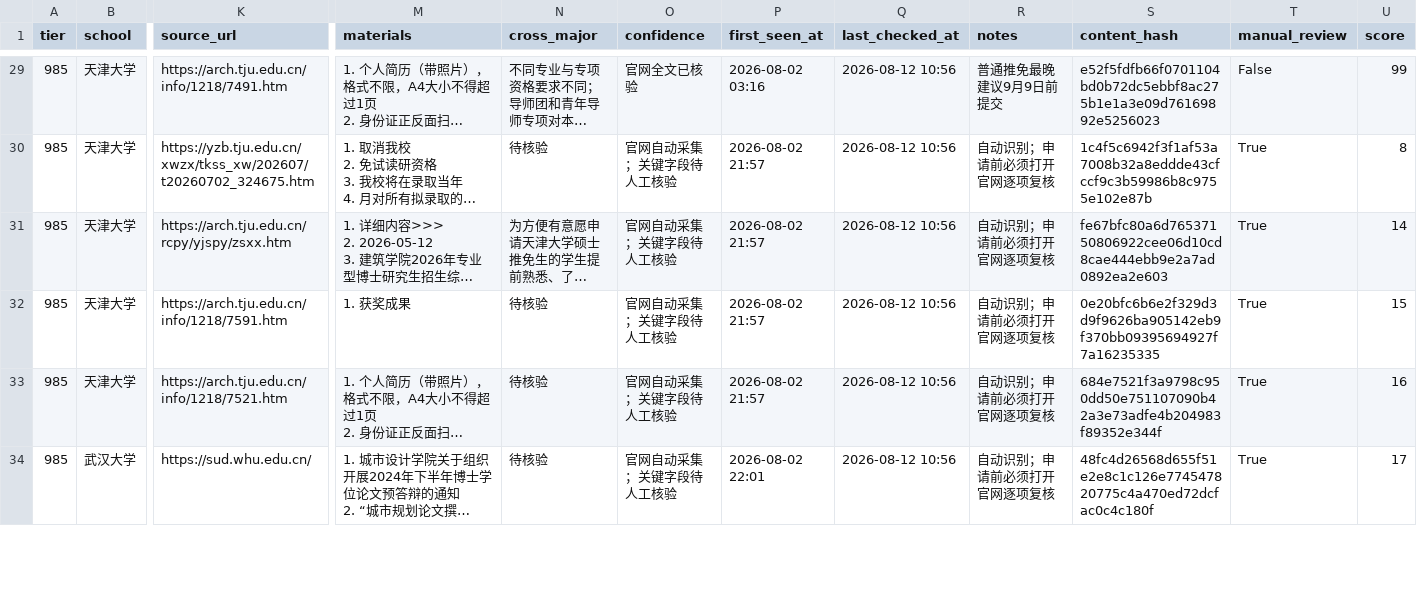
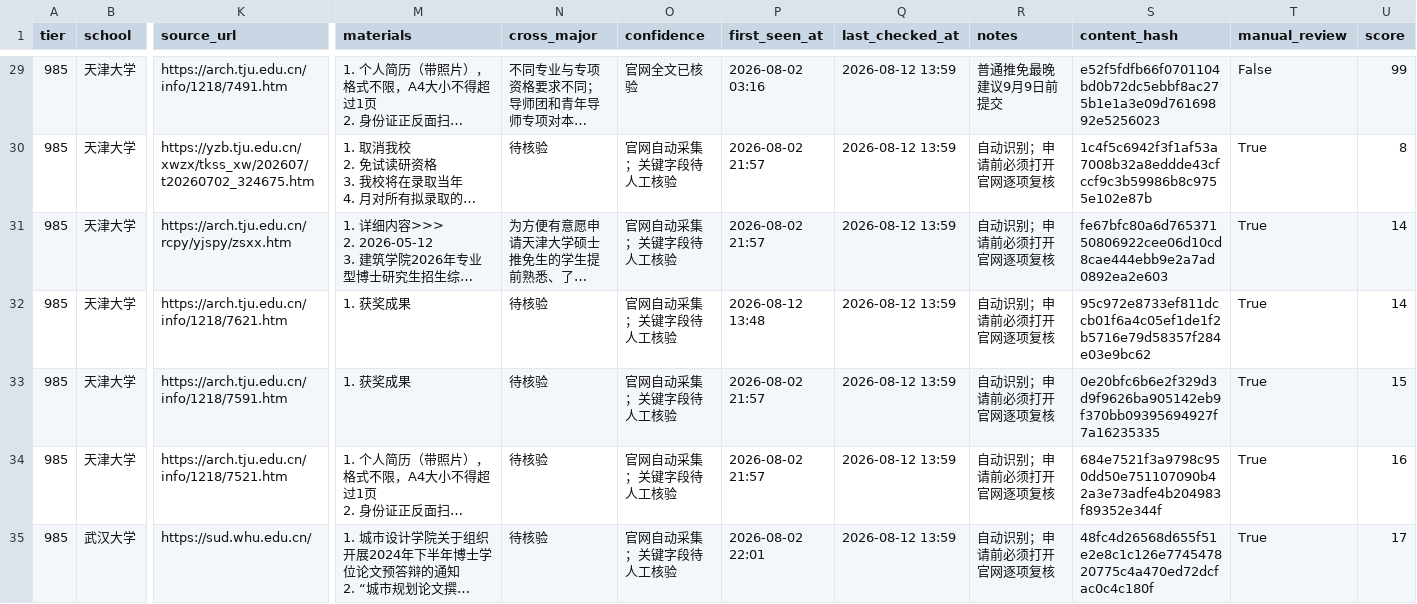
Before and after one commit to wangxiangchaosheng-wq/design-tuimian-monitor, a CSV file: data/notices.csv, drawn as a sheet; only a part is shown, gaps mark what is left out; long unchanged cells end in …; addresses are those after the commit; rows hold the shown columns only; the diff covers the shown part only; the diff names each change by its address in the sheet, - before the commit and + after, or states it on an @@ line.

```diff
--- a/data/notices.csv
+++ b/data/notices.csv
-Q29:Q31 (last_checked_at): 2026-08-12 10:56
+Q29:Q31 (last_checked_at): 2026-08-12 13:59
+row 32: 985 | 天津大学 | https://arch.tju.edu.cn/info/1218/7621.htm | 1. 获奖成果 | 待核验 | 官网自动采集；关键字段待人工核验 | 2026-08-12 13:48 | 2026-08-12 13:59 | 自动识别；申请前必须打开官网逐项复核 | 95c972e8733ef811dccb01f6a4c05ef1de1f2b5716e79d58357f284e03e9bc62 | True | 14
-Q33:Q35 (last_checked_at): 2026-08-12 10:56
+Q33:Q35 (last_checked_at): 2026-08-12 13:59
```
Also changed, not shown: 1 added row and 46 edited cells elsewhere in this file, 3 other files.
